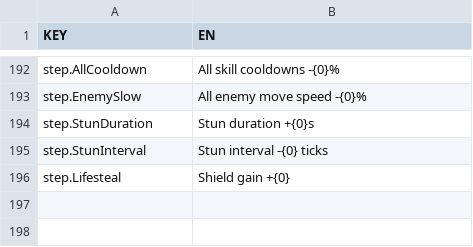
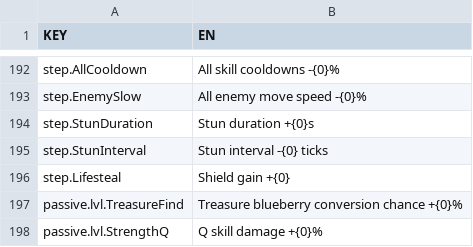
Before and after one commit to taerim2003/BlueberryDefense, a TSV file: Assets/Localization/inline_en.tsv, drawn as a sheet; only a part is shown, gaps mark what is left out.

```diff
--- a/Assets/Localization/inline_en.tsv
+++ b/Assets/Localization/inline_en.tsv
@@ -196 +196,3 @@ step.StunInterval	Stun interval -{0} ticks
 step.Lifesteal	Shield gain +{0}
+passive.lvl.TreasureFind	Treasure blueberry conversion chance +{0}%
+passive.lvl.StrengthQ	Q skill damage +{0}%
```
Also changed, not shown: Assets/Localization/inline_ko.tsv, Assets/Localization/inline_zh-Hans.tsv, 23 other files.
